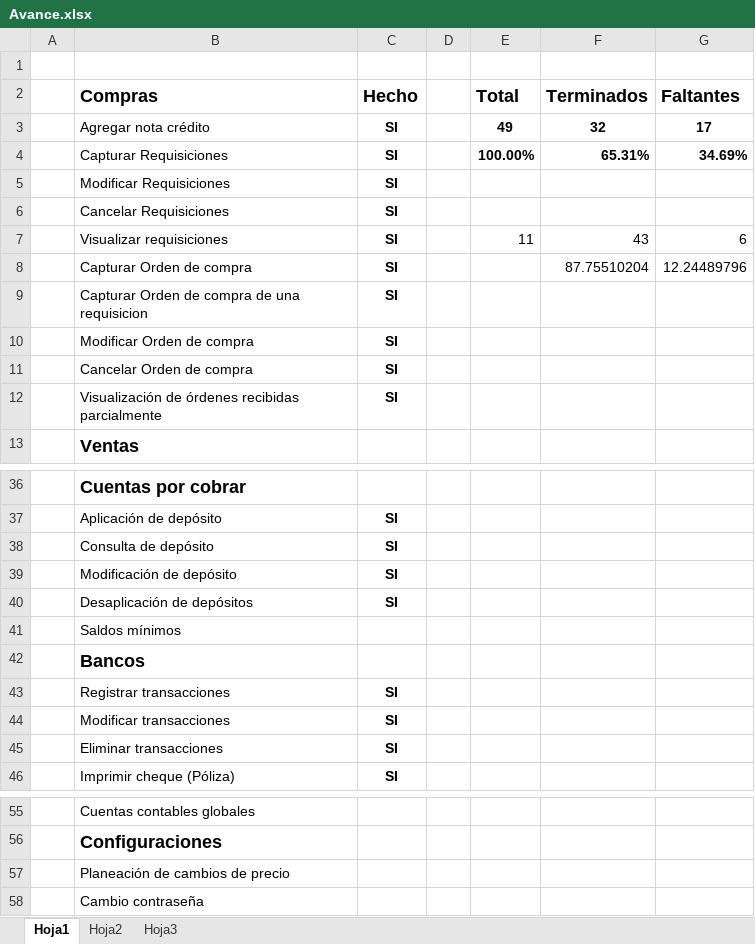
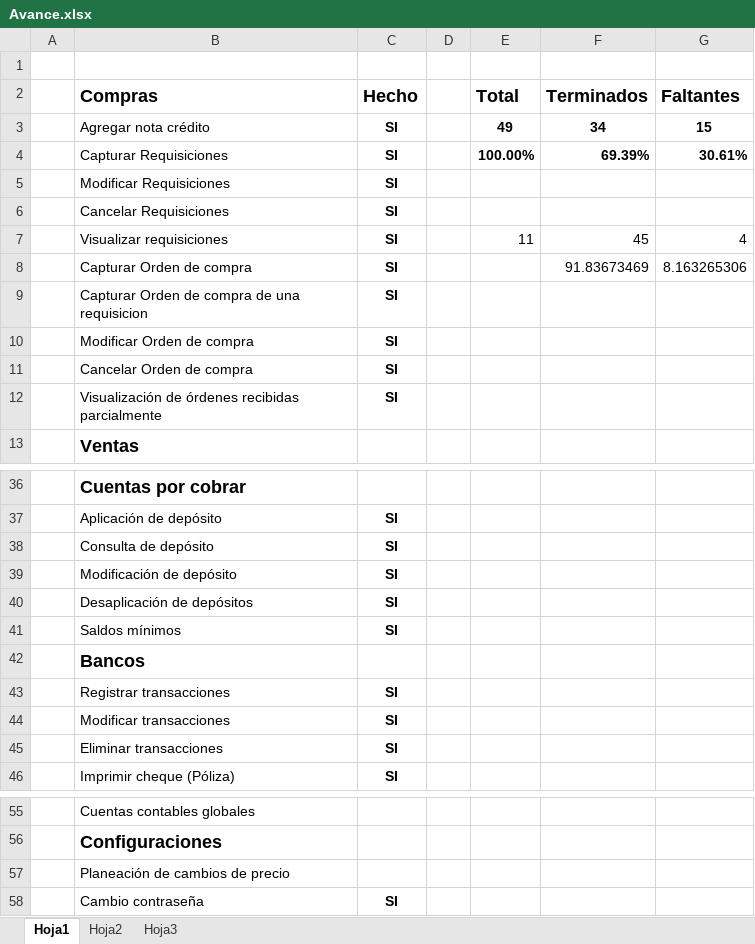
Before and after one commit to HectorGlez4/BMSolutions, an Excel workbook: ERP/Propuesta/UC/Avance.xlsx, sheet Hoja1, drawn as a sheet; only a part is shown, gaps mark what is left out; values as stored, in another font and other column widths than the file's, no borders; the diff names each change by its address in the sheet, - before the commit and + after, or states it on an @@ line.

```diff
--- a/ERP/Propuesta/UC/Avance.xlsx (sheet Hoja1)
+++ b/ERP/Propuesta/UC/Avance.xlsx (sheet Hoja1)
-F3 (Terminados): 32
+F3 (Terminados): 34
-G3 (Faltantes): 17
+G3 (Faltantes): 15
-F4 (Terminados): 65.31%
+F4 (Terminados): 69.39%
-G4 (Faltantes): 34.69%
+G4 (Faltantes): 30.61%
-F7 (Terminados): 43
+F7 (Terminados): 45
-G7 (Faltantes): 6
+G7 (Faltantes): 4
-F8 (Terminados): 87.75510204
+F8 (Terminados): 91.83673469
-G8 (Faltantes): 12.24489796
+G8 (Faltantes): 8.163265306
-C41 (Hecho): (empty)
+C41 (Hecho): SI
-C58 (Hecho): (empty)
+C58 (Hecho): SI
```
Also changed, not shown: 1 other file.
